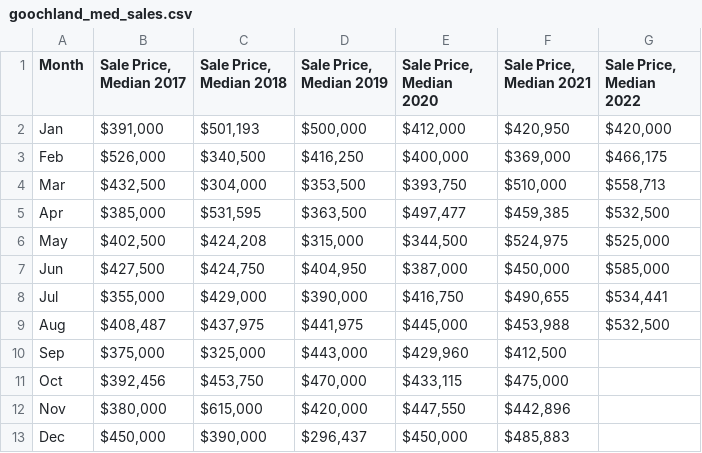
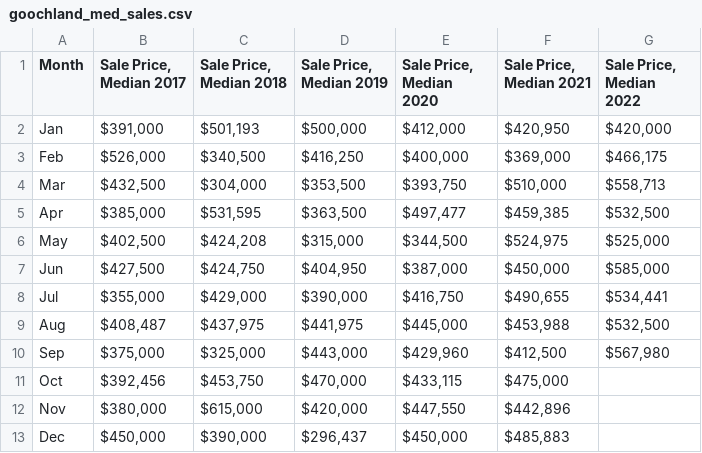
Before and after one commit to hdadvisors/rrh-framework, a CSV file: data/goochland_med_sales.csv, drawn as a sheet.

```diff
--- a/data/goochland_med_sales.csv
+++ b/data/goochland_med_sales.csv
@@ -9,3 +9,3 @@ Jul,"$355,000 ","$429,000 ","$390,000 ","$416,750 ","$490,655 ","$534,441 "
 Aug,"$408,487 ","$437,975 ","$441,975 ","$445,000 ","$453,988 ","$532,500 "
-Sep,"$375,000 ","$325,000 ","$443,000 ","$429,960 ","$412,500 ",
+Sep,"$375,000 ","$325,000 ","$443,000 ","$429,960 ","$412,500 ","$567,980 "
 Oct,"$392,456 ","$453,750 ","$470,000 ","$433,115 ","$475,000 ",
```
Also changed, not shown: data/chesterfield_med_sales.csv, data/hanover_med_sales.csv, 11 other files.
